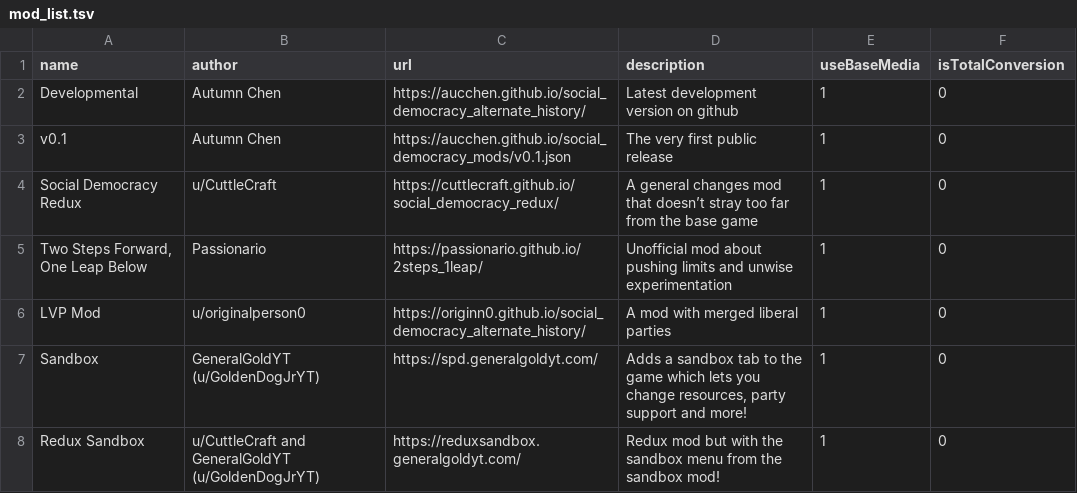
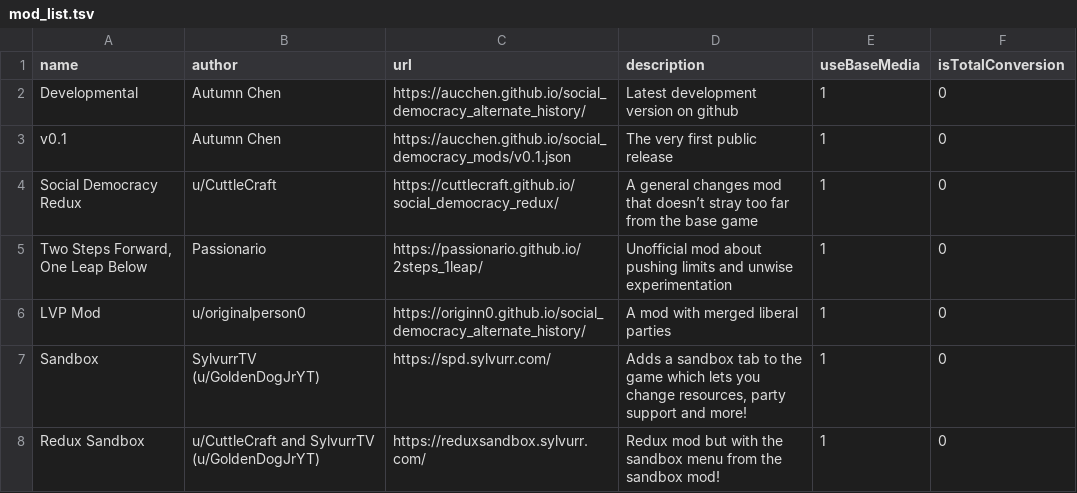
Before and after one commit to SylvurrTV/social_democracy_mods, a TSV file: mod_list.tsv, drawn as a sheet.

Commit message:
Update mod_list.tsv

```diff
--- a/mod_list.tsv
+++ b/mod_list.tsv
@@ -6,3 +6,3 @@ Two Steps Forward, One Leap Below	Passionario	https://passionario.github.io/2ste
 LVP Mod	u/originalperson0	https://originn0.github.io/social_democracy_alternate_history/	A mod with merged liberal parties	1	0
-Sandbox	GeneralGoldYT (u/GoldenDogJrYT)	https://spd.generalgoldyt.com/	Adds a sandbox tab to the game which lets you change resources, party support and more!	1	0
-Redux Sandbox	u/CuttleCraft and GeneralGoldYT (u/GoldenDogJrYT)	https://reduxsandbox.generalgoldyt.com/	Redux mod but with the sandbox menu from the sandbox mod!	1	0
+Sandbox	SylvurrTV (u/GoldenDogJrYT)	https://spd.sylvurr.com/	Adds a sandbox tab to the game which lets you change resources, party support and more!	1	0
+Redux Sandbox	u/CuttleCraft and SylvurrTV (u/GoldenDogJrYT)	https://reduxsandbox.sylvurr.com/	Redux mod but with the sandbox menu from the sandbox mod!	1	0
```
